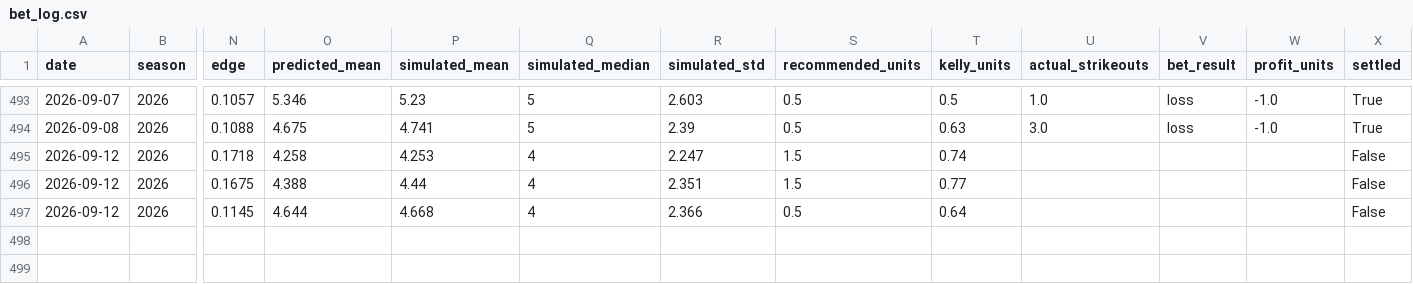
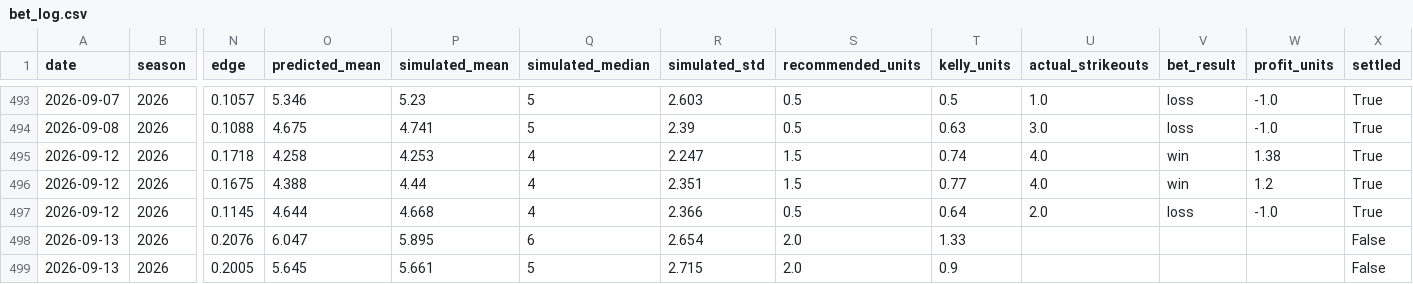
Before and after one commit to andrewrust04-blip/mlb-betting-model, a CSV file: bet_log.csv, drawn as a sheet; only a part is shown, gaps mark what is left out; rows hold the shown columns only; the diff names each change by its address in the sheet, - before the commit and + after, or states it on an @@ line.

```diff
--- a/bet_log.csv
+++ b/bet_log.csv
-U495:U496 (actual_strikeouts): (empty)
+U495:U496 (actual_strikeouts): 4.0
-V495:V496 (bet_result): (empty)
+V495:V496 (bet_result): win
-W495 (profit_units): (empty)
+W495 (profit_units): 1.38
-X495:X497 (settled): False
+X495:X497 (settled): True
-W496 (profit_units): (empty)
+W496 (profit_units): 1.2
-U497 (actual_strikeouts): (empty)
+U497 (actual_strikeouts): 2.0
-V497 (bet_result): (empty)
+V497 (bet_result): loss
-W497 (profit_units): (empty)
+W497 (profit_units): -1.0
+row 498: 2026-09-13 | 2026 | 0.2076 | 6.047 | 5.895 | 6 | 2.654 | 2.0 | 1.33 |  |  |  | False
+row 499: 2026-09-13 | 2026 | 0.2005 | 5.645 | 5.661 | 5 | 2.715 | 2.0 | 0.9 |  |  |  | False
```
Also changed, not shown: dashboard_by_line.csv, dashboard_by_side.csv, 5 other files.
